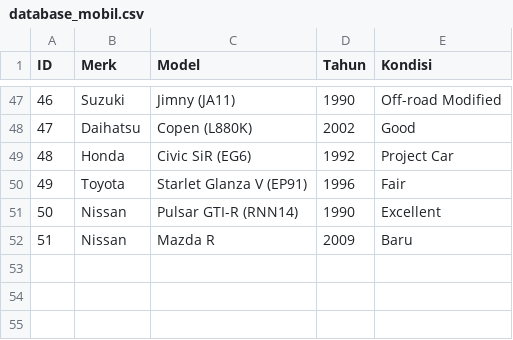
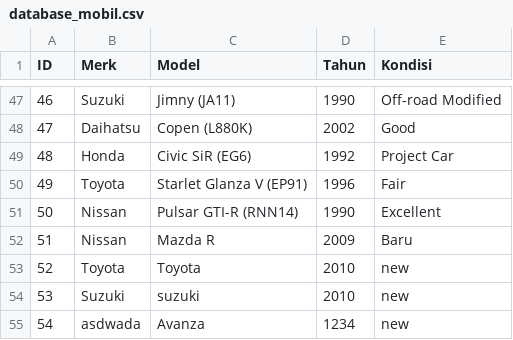
Before and after one commit to Liann-dev/CBlueAutos, a CSV file: app/database_mobil.csv, drawn as a sheet; only a part is shown, gaps mark what is left out; the diff names each change by its address in the sheet, - before the commit and + after, or states it on an @@ line.

```diff
--- a/app/database_mobil.csv
+++ b/app/database_mobil.csv
+row 53: 52 | Toyota | Toyota | 2010 | new
+row 54: 53 | Suzuki | suzuki | 2010 | new
+row 55: 54 | asdwada | Avanza | 1234 | new
```
Also changed, not shown: 2 other files.
